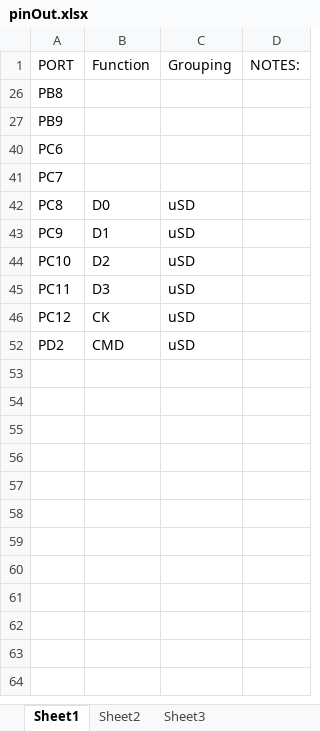
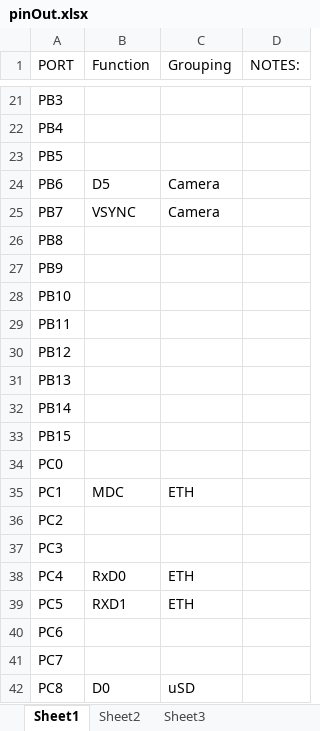
Before and after one commit to chaz05/rrae, an Excel workbook: pinOut.xlsx, sheet Sheet1, drawn as a sheet; only a part is shown, gaps mark what is left out; the shorter side is filled out with more unchanged rows; values as stored, in another font and other column widths than the file's, no borders; the diff covers the shown part only; the diff names each change by its address in the sheet, - before the commit and + after, or states it on an @@ line.

```diff
--- a/pinOut.xlsx (sheet Sheet1)
+++ b/pinOut.xlsx (sheet Sheet1)
@@ row 21 unhidden: PB3 @@
@@ row 22 unhidden: PB4 @@
@@ row 23 unhidden: PB5 @@
@@ row 24 unhidden: PB6 | D5 | Camera @@
@@ row 25 unhidden: PB7 | VSYNC | Camera @@
@@ row 28 unhidden: PB10 @@
@@ row 29 unhidden: PB11 @@
@@ row 30 unhidden: PB12 @@
@@ row 31 unhidden: PB13 @@
@@ row 32 unhidden: PB14 @@
@@ row 33 unhidden: PB15 @@
@@ row 34 unhidden: PC0 @@
@@ row 35 unhidden: PC1 | MDC | ETH @@
@@ row 36 unhidden: PC2 @@
@@ row 37 unhidden: PC3 @@
@@ row 38 unhidden: PC4 | RxD0 | ETH @@
@@ row 39 unhidden: PC5 | RXD1 | ETH @@
```
Also changed, not shown: 85 hidden or unhidden rows elsewhere in this sheet.
